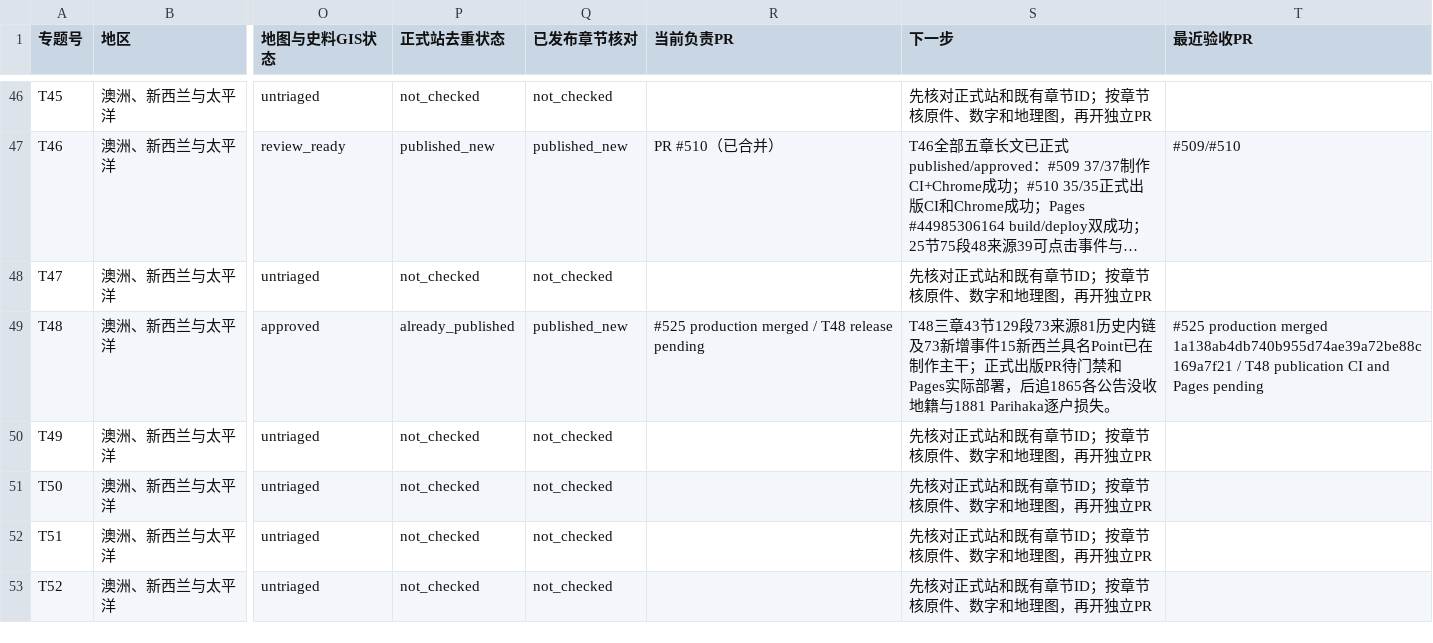
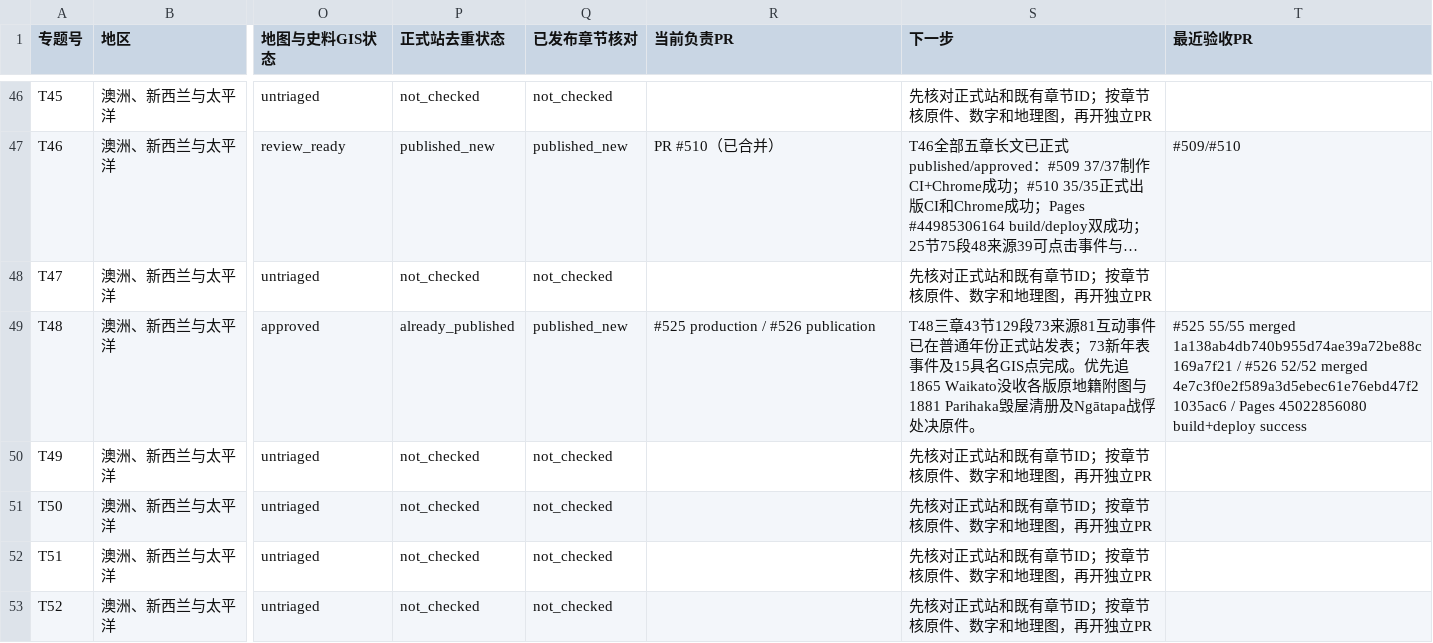
Before and after one commit to 1959124923wyz-sys/love-British-TV, a CSV file: research/19c/consolidated/TOPIC_WORKBOARD.csv, drawn as a sheet; only a part is shown, gaps mark what is left out; long unchanged cells end in …; the diff names each change by its address in the sheet, - before the commit and + after, or states it on an @@ line.

Commit message:
docs(19c T48): complete workboards with real 55/52 CI and successful Pages release

```diff
--- a/research/19c/consolidated/TOPIC_WORKBOARD.csv
+++ b/research/19c/consolidated/TOPIC_WORKBOARD.csv
-R49 (当前负责PR): #525 production merged / T48 release pending
+R49 (当前负责PR): #525 production / #526 publication
-S49 (下一步): …73来源81历史内链及73新增事件15新西兰具名Point已在制作主干；正式出版PR待门禁和Pages实际部署，后追1865各公告没收地籍与1881 Parihaka逐户损失。
+S49 (下一步): …73来源81互动事件已在普通年份正式站发表；73新年表事件及15具名GIS点完成。优先追1865 Waikato没收各版原地籍附图与1881 Parihaka毁屋清册及Ngātapa战俘处决原件。
-T49 (最近验收PR): #525 production merged 1a138ab4db740b955d74ae39a72be88c169a7f21 / T48 publication CI and Pages pending
+T49 (最近验收PR): #525 55/55 merged 1a138ab4db740b955d74ae39a72be88c169a7f21 / #526 52/52 merged 4e7c3f0e2f589a3d5ebec61e76ebd47f21035ac6 / Pages 45022856080 build+deploy success
```
